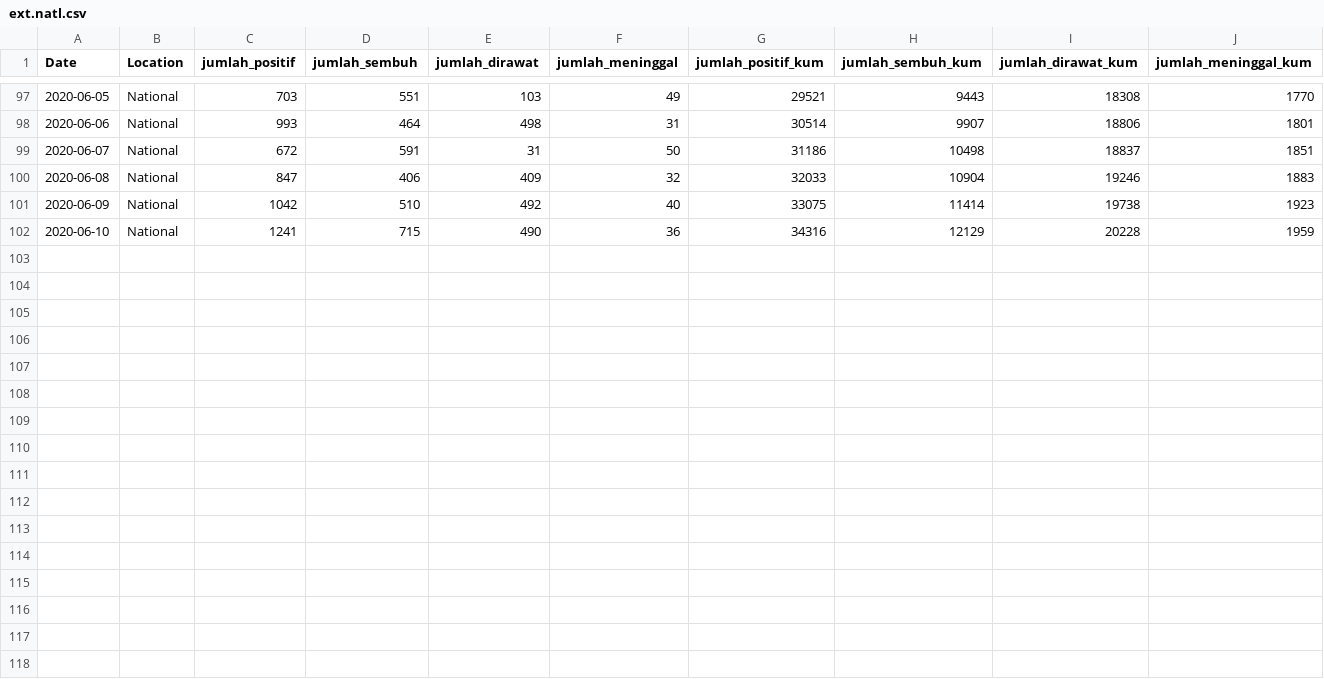
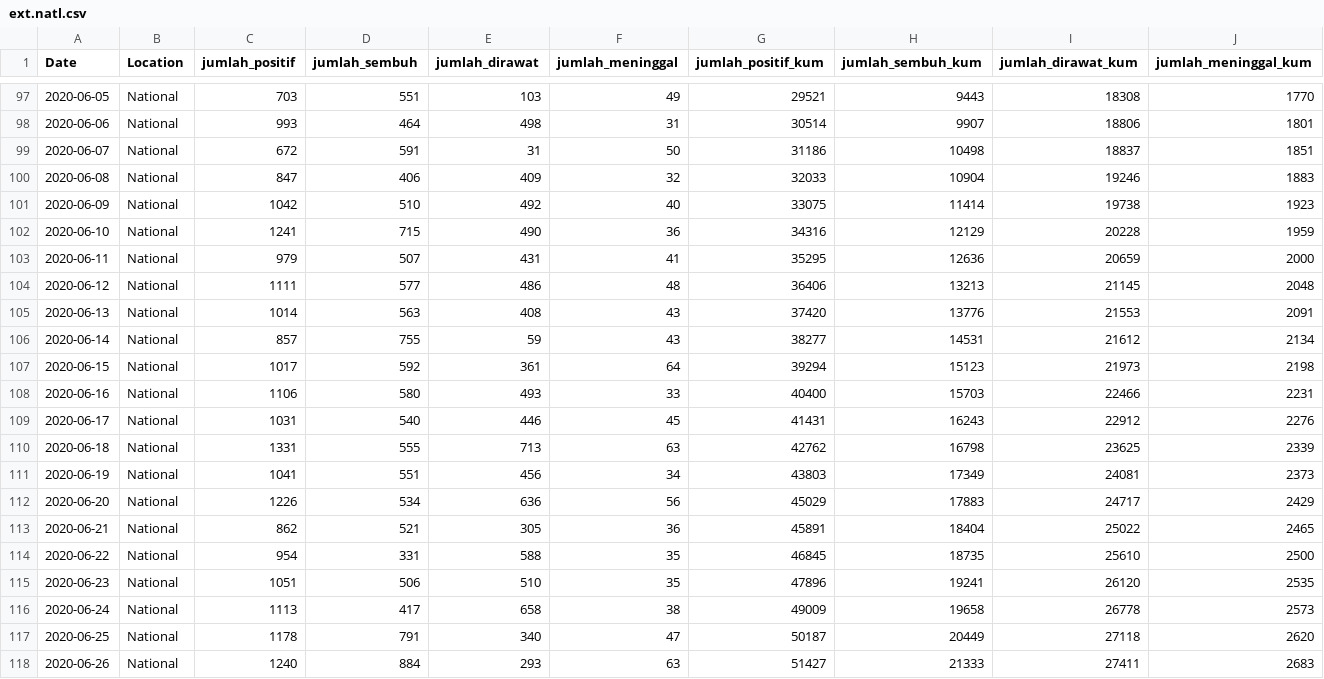
Before and after one commit to erlange/INACOVID, a CSV file: data/csv/ext.natl.csv, drawn as a sheet; only a part is shown, gaps mark what is left out.

```diff
--- a/data/csv/ext.natl.csv
+++ b/data/csv/ext.natl.csv
@@ -102 +102,17 @@
 "2020-06-10","National",1241,715,490,36,34316,12129,20228,1959
+"2020-06-11","National",979,507,431,41,35295,12636,20659,2000
+"2020-06-12","National",1111,577,486,48,36406,13213,21145,2048
+"2020-06-13","National",1014,563,408,43,37420,13776,21553,2091
+"2020-06-14","National",857,755,59,43,38277,14531,21612,2134
+"2020-06-15","National",1017,592,361,64,39294,15123,21973,2198
+"2020-06-16","National",1106,580,493,33,40400,15703,22466,2231
+"2020-06-17","National",1031,540,446,45,41431,16243,22912,2276
+"2020-06-18","National",1331,555,713,63,42762,16798,23625,2339
+"2020-06-19","National",1041,551,456,34,43803,17349,24081,2373
+"2020-06-20","National",1226,534,636,56,45029,17883,24717,2429
+"2020-06-21","National",862,521,305,36,45891,18404,25022,2465
+"2020-06-22","National",954,331,588,35,46845,18735,25610,2500
+"2020-06-23","National",1051,506,510,35,47896,19241,26120,2535
+"2020-06-24","National",1113,417,658,38,49009,19658,26778,2573
+"2020-06-25","National",1178,791,340,47,50187,20449,27118,2620
+"2020-06-26","National",1240,884,293,63,51427,21333,27411,2683
```
Also changed, not shown: data/csv/arcgis.natl.csv, data/csv/cat.natl.csv, 11 other files.
